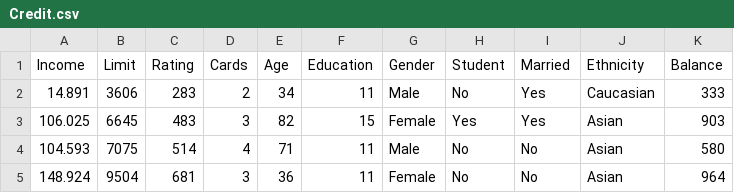
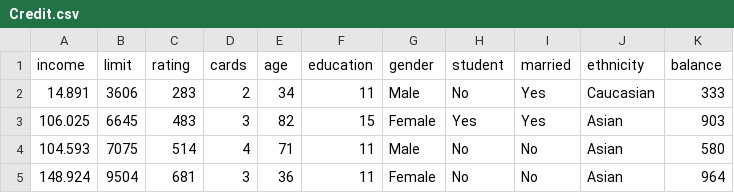
Before and after one commit to rinnert/statlearning-python-pwf, a CSV file: datasets/Credit.csv, drawn as a sheet; only a part is shown; removed rows and columns are numbered as before the commit, all else as after; the diff names each change by its address in the sheet, - before the commit and + after, or states it on an @@ line.

Commit message:
Change column names in Credit data to lower case.

```diff
--- a/datasets/Credit.csv
+++ b/datasets/Credit.csv
-row 1: Income | Limit | Rating | Cards | Age | Education | Gender | Student | Married | Ethnicity | Balance
+row 1: income | limit | rating | cards | age | education | gender | student | married | ethnicity | balance
```
Also changed, not shown: 1 other file.
